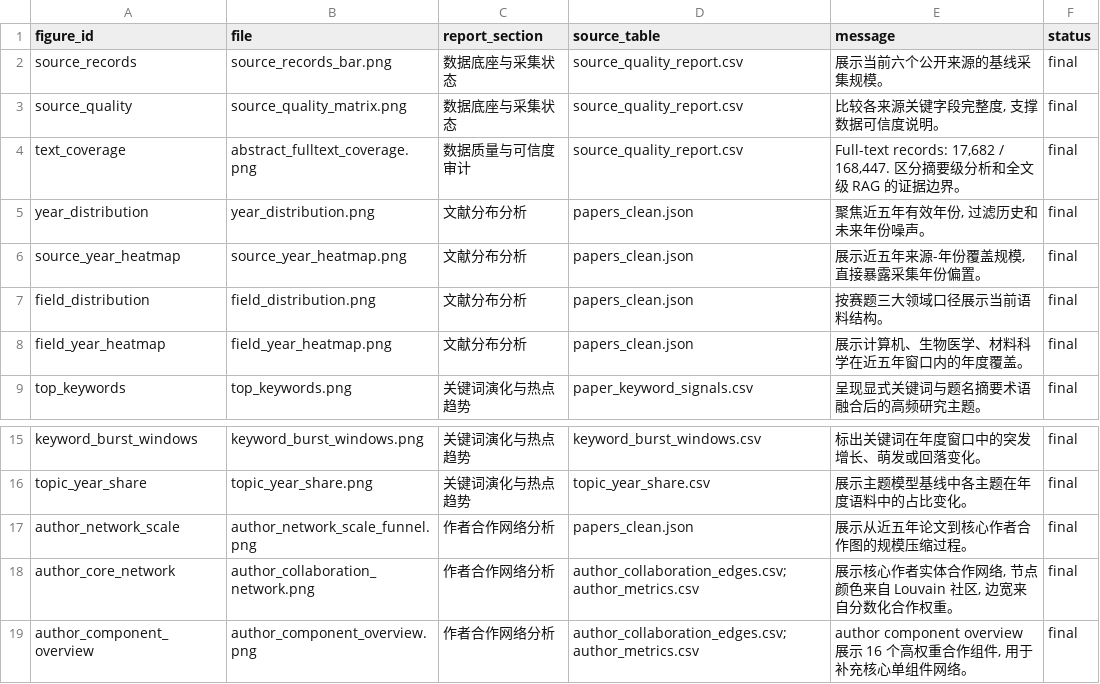
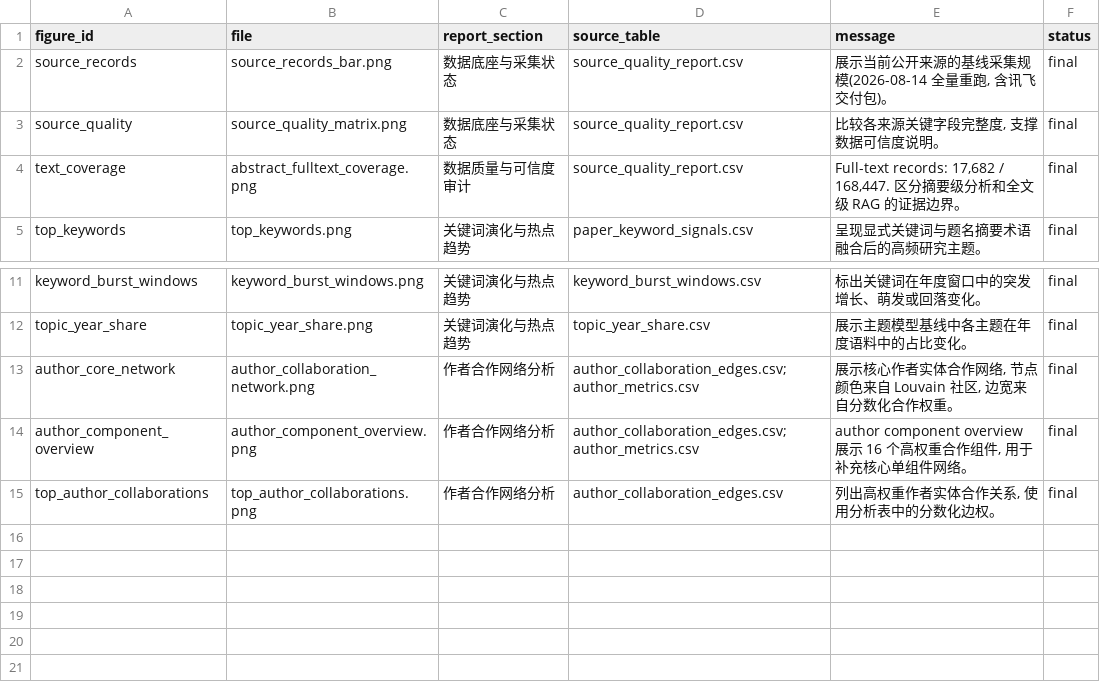
Before and after one commit to Timcai06/SciScope, a CSV file: output/assets/sciscope_data_report/figure_manifest.csv, drawn as a sheet; only a part is shown, gaps mark what is left out; the shorter side is filled out with more unchanged rows.

Commit message:
reports: 图表全量重绘 + TUI 实景截图更新
- make report-figures 重跑（73 秒）：14 张数据图基于全量重跑数据
  （174,013 条含讯飞）；figures.py manifest 口径改「全量重跑」
- 数据报告图注去掉快照注记（统计窗口 174,013）
- 项目报告 TUI 截图更新为新沉浸式形态实景：
  tui_product.png（欢迎屏）+ tui_evidence_flow.png（问答态:用户消息
  亮条+折叠证据卡,取自离线黄金演示）——旧两张图同源问题一并消除
- 恢复 fig:tui-evidence-flow figure 并补 \ref 引用口径
- 两份 PDF 重建

```diff
--- a/output/assets/sciscope_data_report/figure_manifest.csv
+++ b/output/assets/sciscope_data_report/figure_manifest.csv
@@ -1,9 +1,5 @@
 figure_id,file,report_section,source_table,message,status
-source_records,source_records_bar.png,数据底座与采集状态,source_quality_report.csv,展示当前六个公开来源的基线采集规模。,final
+source_records,source_records_bar.png,数据底座与采集状态,source_quality_report.csv,"展示当前公开来源的基线采集规模(2026-08-14 全量重跑, 含讯飞交付包)。",final
 source_quality,source_quality_matrix.png,数据底座与采集状态,source_quality_report.csv,"比较各来源关键字段完整度, 支撑数据可信度说明。",final
 text_coverage,abstract_fulltext_coverage.png,数据质量与可信度审计,source_quality_report.csv,"Full-text records: 17,682 / 168,447. 区分摘要级分析和全文级 RAG 的证据边界。",final
-year_distribution,year_distribution.png,文献分布分析,papers_clean.json,"聚焦近五年有效年份, 过滤历史和未来年份噪声。",final
-source_year_heatmap,source_year_heatmap.png,文献分布分析,papers_clean.json,"展示近五年来源-年份覆盖规模, 直接暴露采集年份偏置。",final
-field_distribution,field_distribution.png,文献分布分析,papers_clean.json,按赛题三大领域口径展示当前语料结构。,final
-field_year_heatmap,field_year_heatmap.png,文献分布分析,papers_clean.json,展示计算机、生物医学、材料科学在近五年窗口内的年度覆盖。,final
 top_keywords,top_keywords.png,关键词演化与热点趋势,paper_keyword_signals.csv,呈现显式关键词与题名摘要术语融合后的高频研究主题。,final
@@ -16,3 +12,2 @@ keyword_burst_windows,keyword_burst_windows.png,关键词演化与热点趋势,k
 topic_year_share,topic_year_share.png,关键词演化与热点趋势,topic_year_share.csv,展示主题模型基线中各主题在年度语料中的占比变化。,final
-author_network_scale,author_network_scale_funnel.png,作者合作网络分析,papers_clean.json,展示从近五年论文到核心作者合作图的规模压缩过程。,final
 author_core_network,author_collaboration_network.png,作者合作网络分析,author_collaboration_edges.csv;author_metrics.csv,"展示核心作者实体合作网络, 节点颜色来自 Louvain 社区, 边宽来自分数化合作权重。",final
```
Also changed, not shown: 24 other files.
